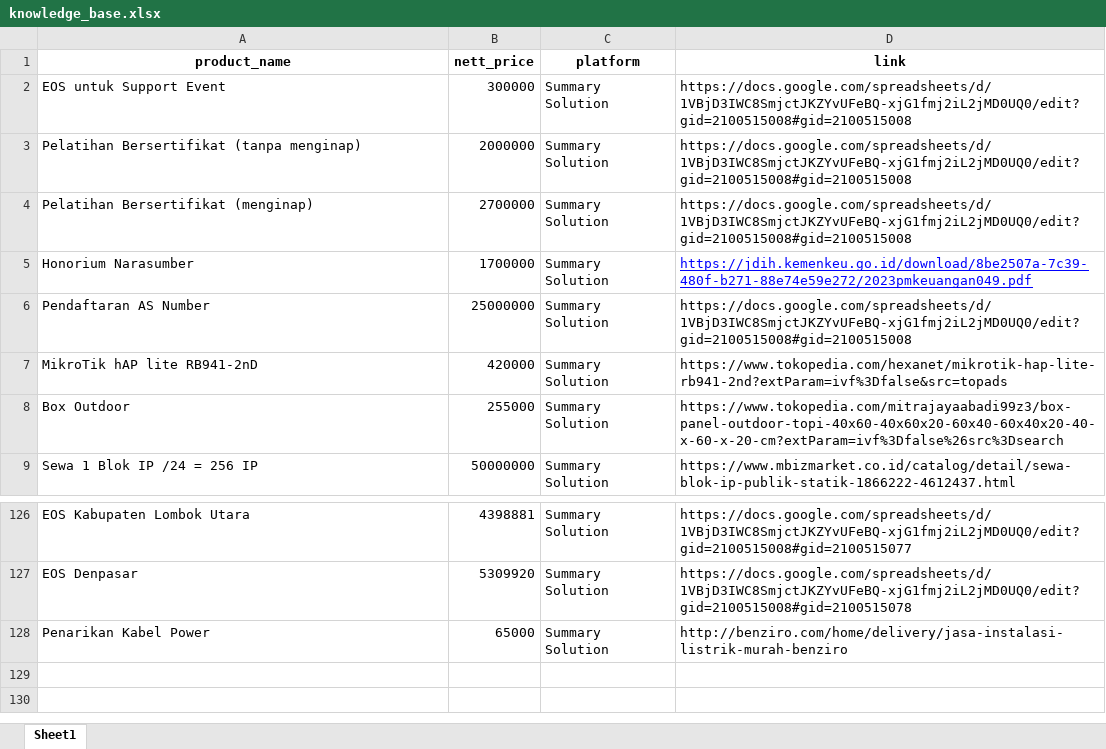
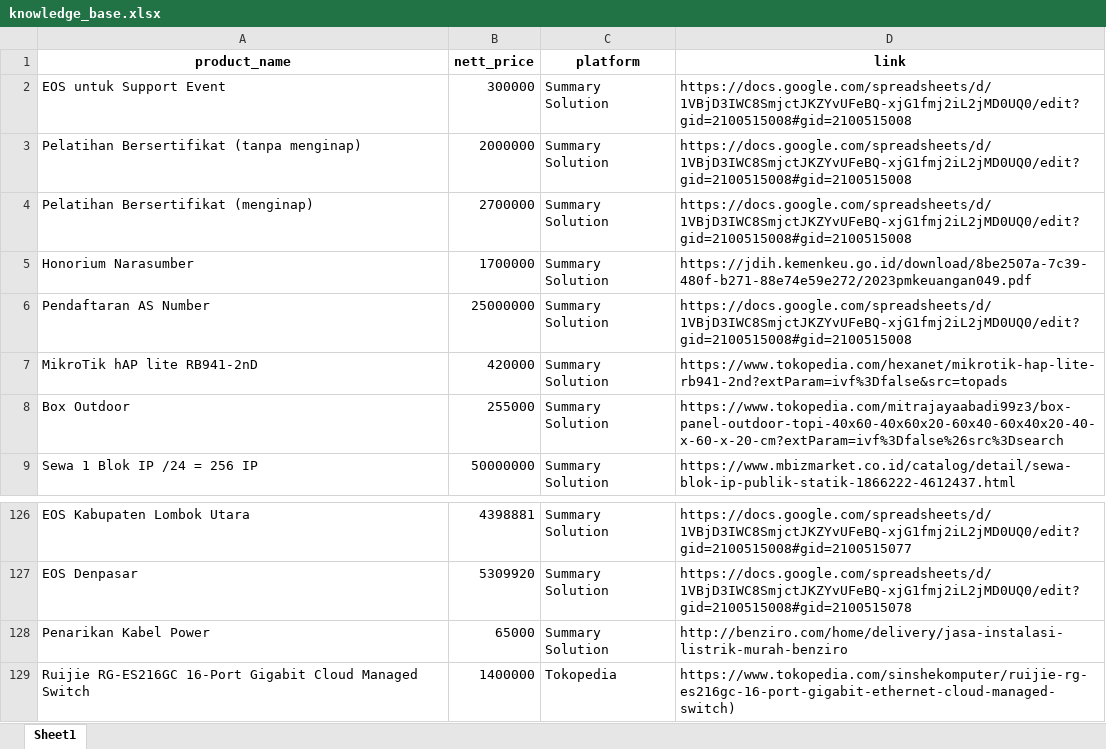
Before and after one commit to naraditanabila/ChatbotAI-LLM, an Excel workbook: knowledge_base.xlsx, sheet Sheet1, drawn as a sheet; only a part is shown, gaps mark what is left out; values as stored, in another font and other column widths than the file's, no borders; the diff names each change by its address in the sheet, - before the commit and + after, or states it on an @@ line.

```diff
--- a/knowledge_base.xlsx (sheet Sheet1)
+++ b/knowledge_base.xlsx (sheet Sheet1)
@@ D5 underline: on → off, text colour: #0000FF → black @@
+row 129: Ruijie RG-ES216GC 16-Port Gigabit Cloud Managed Switch | 1400000 | Tokopedia | https://www.tokopedia.com/sinshekomputer/ruijie-rg-es216gc-16-port-gigabit-ethernet-cloud-managed-switch)
```
Also changed, not shown: 8 other files.
